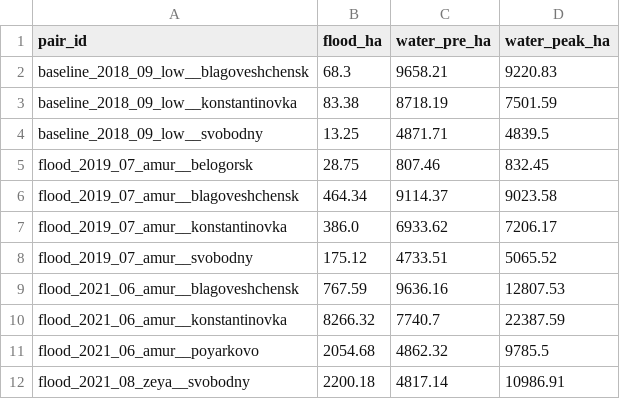
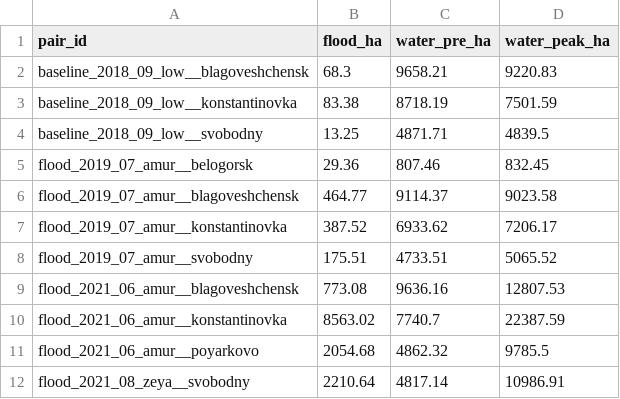
Before and after one commit to p4ulbr4dl3y/cosmohack-hydro-2026, a CSV file: submission.csv, drawn as a sheet.

```diff
--- a/submission.csv
+++ b/submission.csv
@@ -4,9 +4,9 @@ baseline_2018_09_low__konstantinovka,83.38,8718.19,7501.59
 baseline_2018_09_low__svobodny,13.25,4871.71,4839.5
-flood_2019_07_amur__belogorsk,28.75,807.46,832.45
-flood_2019_07_amur__blagoveshchensk,464.34,9114.37,9023.58
-flood_2019_07_amur__konstantinovka,386.0,6933.62,7206.17
-flood_2019_07_amur__svobodny,175.12,4733.51,5065.52
-flood_2021_06_amur__blagoveshchensk,767.59,9636.16,12807.53
-flood_2021_06_amur__konstantinovka,8266.32,7740.7,22387.59
+flood_2019_07_amur__belogorsk,29.36,807.46,832.45
+flood_2019_07_amur__blagoveshchensk,464.77,9114.37,9023.58
+flood_2019_07_amur__konstantinovka,387.52,6933.62,7206.17
+flood_2019_07_amur__svobodny,175.51,4733.51,5065.52
+flood_2021_06_amur__blagoveshchensk,773.08,9636.16,12807.53
+flood_2021_06_amur__konstantinovka,8563.02,7740.7,22387.59
 flood_2021_06_amur__poyarkovo,2054.68,4862.32,9785.5
-flood_2021_08_zeya__svobodny,2200.18,4817.14,10986.91
+flood_2021_08_zeya__svobodny,2210.64,4817.14,10986.91
```
Also changed, not shown: 10 other files.
